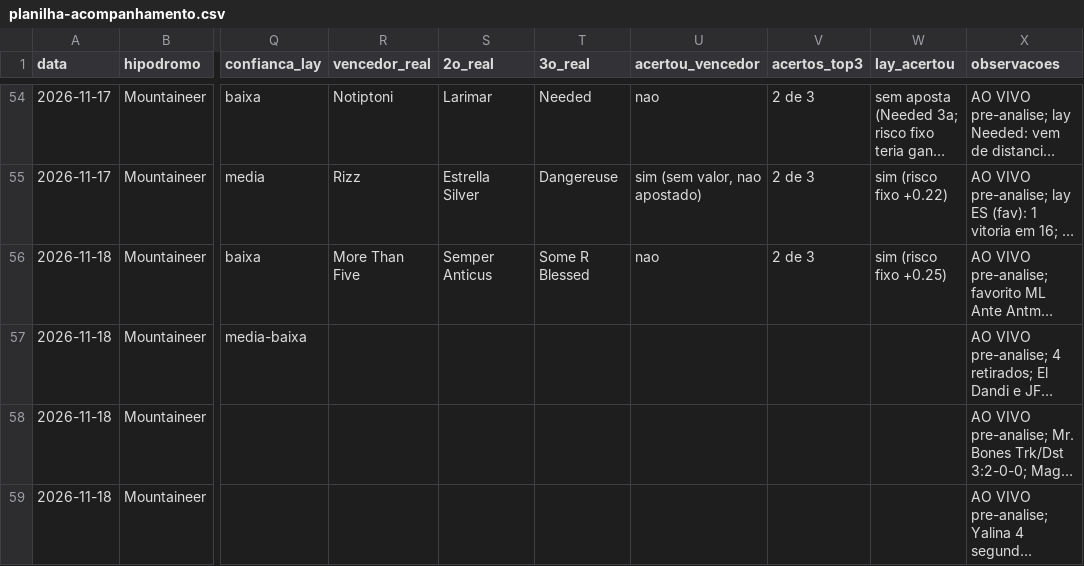
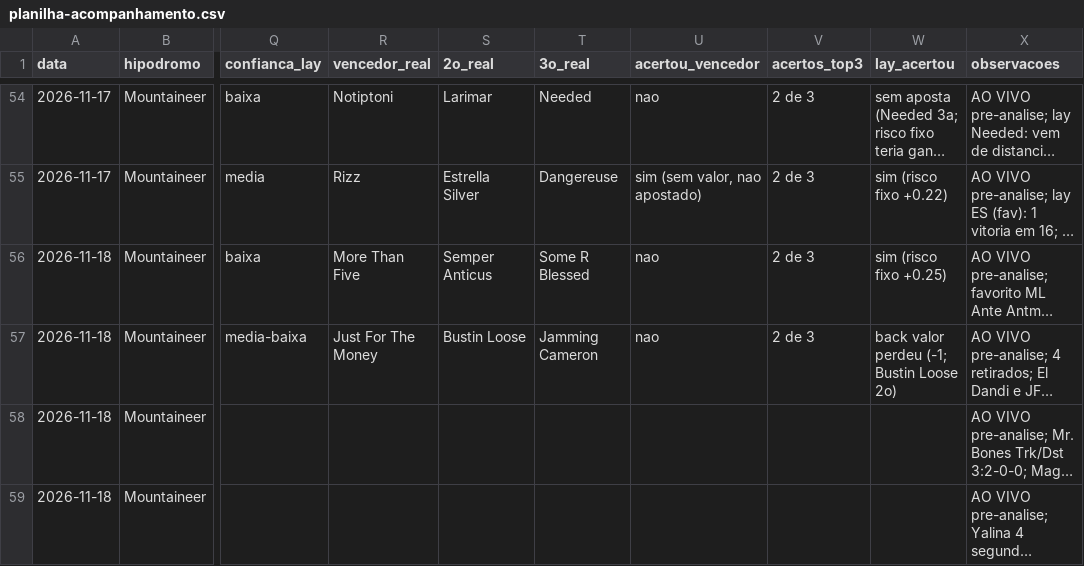
Before and after one commit to vidadeinvestidoresportivo/Analista-Cavalos-2, a CSV file: analista/planilha-acompanhamento.csv, drawn as a sheet; only a part is shown, gaps mark what is left out; long unchanged cells end in …; the diff names each change by its address in the sheet, - before the commit and + after, or states it on an @@ line.

```diff
--- a/analista/planilha-acompanhamento.csv
+++ b/analista/planilha-acompanhamento.csv
-R57 (vencedor_real): (empty)
+R57 (vencedor_real): Just For The Money
-S57 (2o_real): (empty)
+S57 (2o_real): Bustin Loose
-T57 (3o_real): (empty)
+T57 (3o_real): Jamming Cameron
-U57 (acertou_vencedor): (empty)
+U57 (acertou_vencedor): nao
-V57 (acertos_top3): (empty)
+V57 (acertos_top3): 2 de 3
-W57 (lay_acertou): (empty)
+W57 (lay_acertou): back valor perdeu (-1; Bustin Loose 2o)
```
